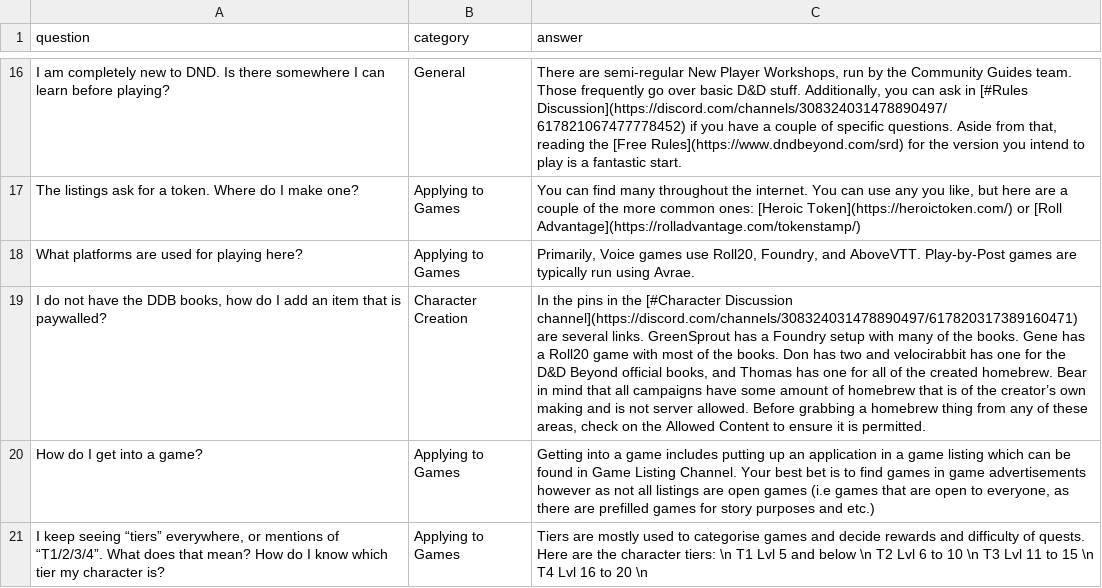
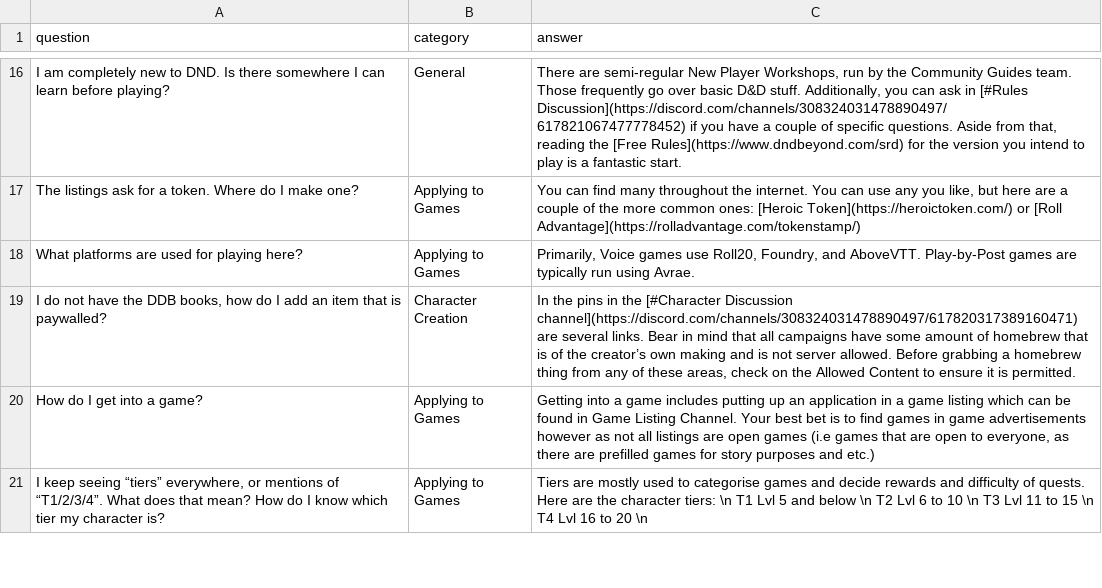
Before and after one commit to coconutswallow/Guides, a TSV file: tools/faqs - Sheet1.tsv, drawn as a sheet; only a part is shown, gaps mark what is left out; the diff names each change by its address in the sheet, - before the commit and + after, or states it on an @@ line.

```diff
--- a/tools/faqs - Sheet1.tsv
+++ b/tools/faqs - Sheet1.tsv
-C19 (answer): …several links. GreenSprout has a Foundry setup with many of the books. Gene has a Roll20 game with most of the books. Don has two and velocirabbit has one for the D&D Beyond official books, and Thomas has one for all of the created homebrew. Bear in…
+C19 (answer): …several links. Bear in…
```
Also changed, not shown: 1 other file.
